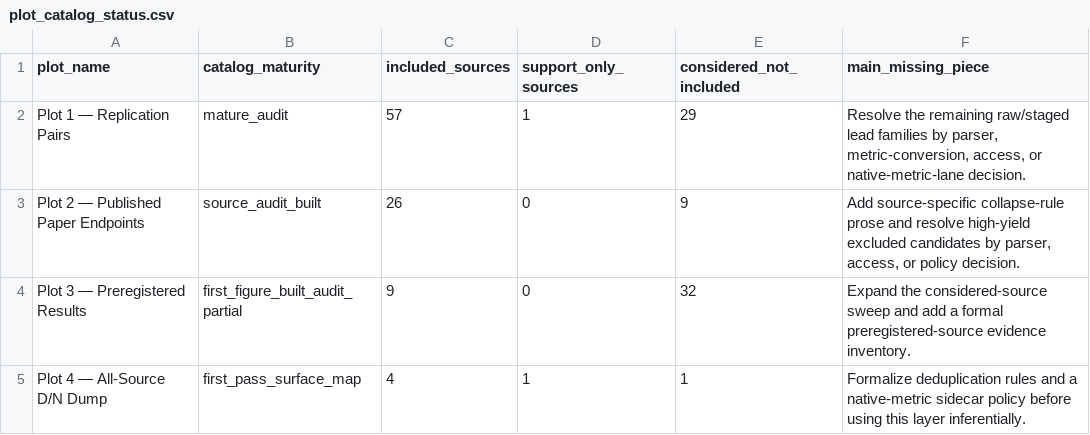
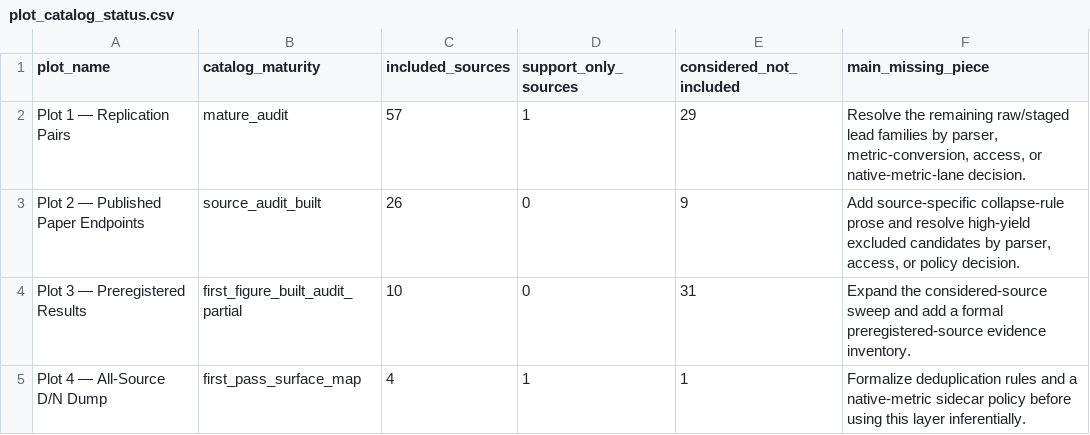
Before and after one commit to rexdouglass/PublishedSmallNStudiesDon-tMatter, a CSV file: data/derived/effect_inflation_dataset/plot_catalog_status.csv, drawn as a sheet.

```diff
--- a/data/derived/effect_inflation_dataset/plot_catalog_status.csv
+++ b/data/derived/effect_inflation_dataset/plot_catalog_status.csv
@@ -3,3 +3,3 @@ Plot 1 — Replication Pairs,mature_audit,57,1,29,"Resolve the remaining raw/sta
 Plot 2 — Published Paper Endpoints,source_audit_built,26,0,9,"Add source-specific collapse-rule prose and resolve high-yield excluded candidates by parser, access, or policy decision."
-Plot 3 — Preregistered Results,first_figure_built_audit_partial,9,0,32,Expand the considered-source sweep and add a formal preregistered-source evidence inventory.
+Plot 3 — Preregistered Results,first_figure_built_audit_partial,10,0,31,Expand the considered-source sweep and add a formal preregistered-source evidence inventory.
 Plot 4 — All-Source D/N Dump,first_pass_surface_map,4,1,1,Formalize deduplication rules and a native-metric sidecar policy before using this layer inferentially.
```
Also changed, not shown: data/derived/effect_inflation_dataset/plot3_preregistered_criteria_matrix.csv, data/derived/effect_inflation_dataset/plot3_preregistered_source_catalog.csv, 12 other files.
